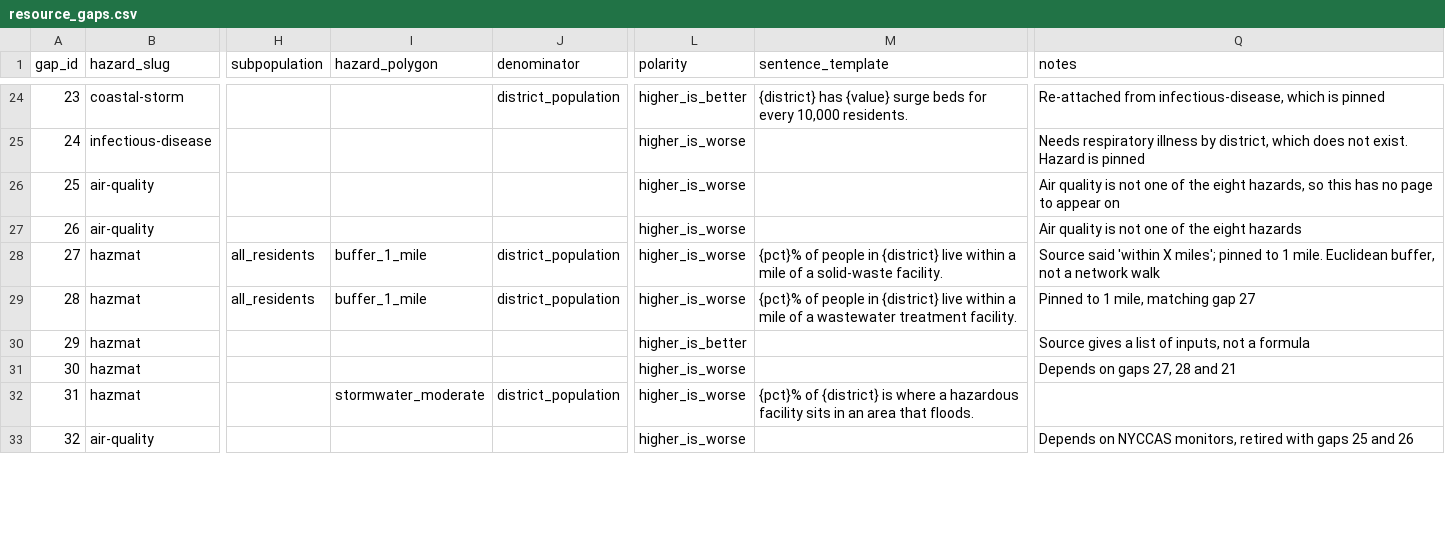
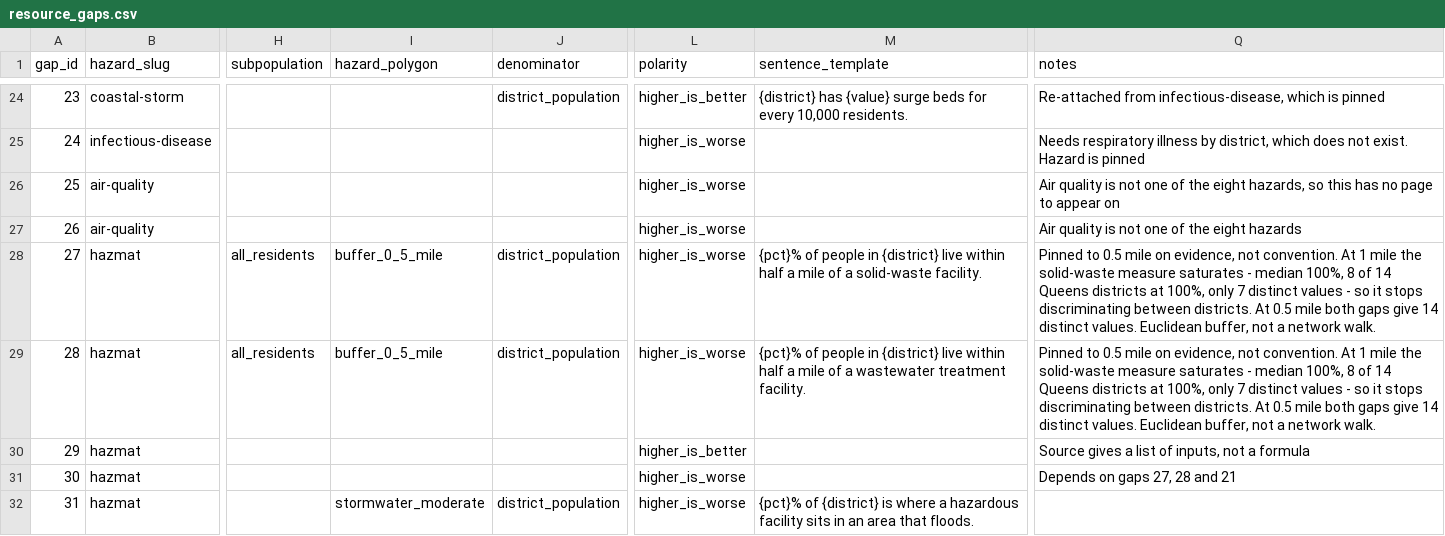
Before and after one commit to BetaNYC/q-map, a CSV file: data/registry/resource_gaps.csv, drawn as a sheet; only a part is shown, gaps mark what is left out; the shorter side is filled out with more unchanged rows; the diff names each change by its address in the sheet, - before the commit and + after, or states it on an @@ line.

Commit message:
Compute and select resource gaps

```diff
--- a/data/registry/resource_gaps.csv
+++ b/data/registry/resource_gaps.csv
-I28:I29 (hazard_polygon): buffer_1_mile
+I28:I29 (hazard_polygon): buffer_0_5_mile
-M28 (sentence_template): …live within a mile…
+M28 (sentence_template): …live within half a mile…
-Q28 (notes): Source said 'within X miles'; pinned to 1 mile. Euclidean buffer, not a network walk
+Q28 (notes): Pinned to 0.5 mile on evidence, not convention. At 1 mile the solid-waste measure saturates - median 100%, 8 of 14 Queens districts at 100%, only 7 distinct values - so it stops discriminating between districts. At 0.5 mile both gaps give 14 distinct values. Euclidean buffer, not a network walk.
-M29 (sentence_template): …live within a mile…
+M29 (sentence_template): …live within half a mile…
-Q29 (notes): Pinned to 1 mile, matching gap 27
+Q29 (notes): Pinned to 0.5 mile on evidence, not convention. At 1 mile the solid-waste measure saturates - median 100%, 8 of 14 Queens districts at 100%, only 7 distinct values - so it stops discriminating between districts. At 0.5 mile both gaps give 14 distinct values. Euclidean buffer, not a network walk.
```
Also changed, not shown: 33 other files.
